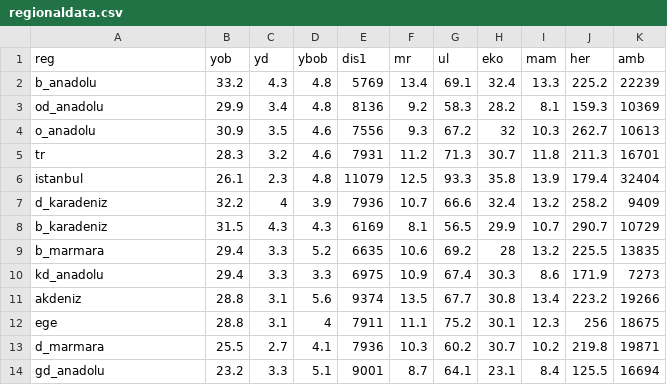
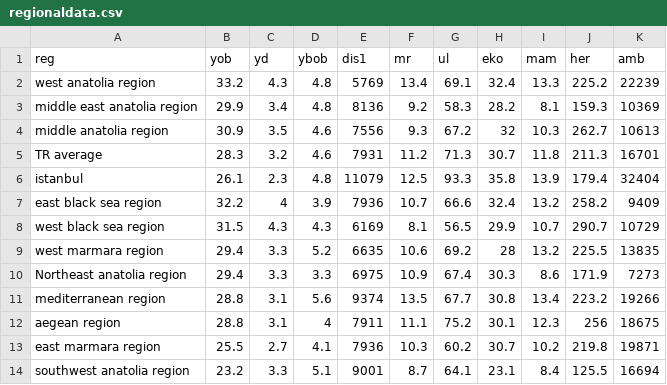
Before and after one commit to osmanavsar/Healthbooster, a CSV file: static/regionaldata.csv, drawn as a sheet.

```diff
--- a/static/regionaldata.csv
+++ b/static/regionaldata.csv
@@ -1,14 +1,14 @@
 reg,yob,yd,ybob,dis1,mr,ul,eko,mam,her,amb
-b_anadolu,33.2,4.3,4.8,5769,13.4,69.1,32.4,13.3,225.2,22239
-od_anadolu,29.9,3.4,4.8,8136,9.2,58.3,28.2,8.1,159.3,10369
-o_anadolu,30.9,3.5,4.6,7556,9.3,67.2,32,10.3,262.7,10613
-tr,28.3,3.2,4.6,7931,11.2,71.3,30.7,11.8,211.3,16701
+"west anatolia region",33.2,4.3,4.8,5769,13.4,69.1,32.4,13.3,225.2,22239
+"middle east anatolia region",29.9,3.4,4.8,8136,9.2,58.3,28.2,8.1,159.3,10369
+"middle anatolia region",30.9,3.5,4.6,7556,9.3,67.2,32,10.3,262.7,10613
+"TR average",28.3,3.2,4.6,7931,11.2,71.3,30.7,11.8,211.3,16701
 istanbul,26.1,2.3,4.8,11079,12.5,93.3,35.8,13.9,179.4,32404
-d_karadeniz,32.2,4,3.9,7936,10.7,66.6,32.4,13.2,258.2,9409
-b_karadeniz,31.5,4.3,4.3,6169,8.1,56.5,29.9,10.7,290.7,10729
-b_marmara,29.4,3.3,5.2,6635,10.6,69.2,28,13.2,225.5,13835
-kd_anadolu,29.4,3.3,3.3,6975,10.9,67.4,30.3,8.6,171.9,7273
-akdeniz,28.8,3.1,5.6,9374,13.5,67.7,30.8,13.4,223.2,19266
-ege,28.8,3.1,4,7911,11.1,75.2,30.1,12.3,256,18675
-d_marmara,25.5,2.7,4.1,7936,10.3,60.2,30.7,10.2,219.8,19871
-gd_anadolu,23.2,3.3,5.1,9001,8.7,64.1,23.1,8.4,125.5,16694
+"east black sea region",32.2,4,3.9,7936,10.7,66.6,32.4,13.2,258.2,9409
+"west black sea region",31.5,4.3,4.3,6169,8.1,56.5,29.9,10.7,290.7,10729
+"west marmara region",29.4,3.3,5.2,6635,10.6,69.2,28,13.2,225.5,13835
+"Northeast anatolia region",29.4,3.3,3.3,6975,10.9,67.4,30.3,8.6,171.9,7273
+"mediterranean region",28.8,3.1,5.6,9374,13.5,67.7,30.8,13.4,223.2,19266
+"aegean region",28.8,3.1,4,7911,11.1,75.2,30.1,12.3,256,18675
+"east marmara region",25.5,2.7,4.1,7936,10.3,60.2,30.7,10.2,219.8,19871
+"southwest anatolia region",23.2,3.3,5.1,9001,8.7,64.1,23.1,8.4,125.5,16694
```
Also changed, not shown: 3 other files.
